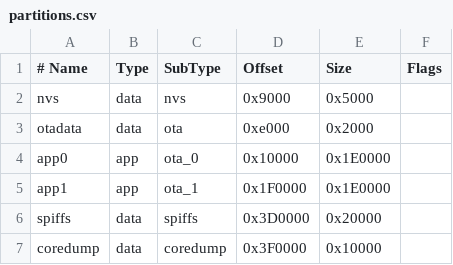
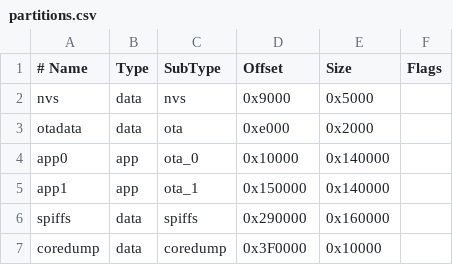
Before and after one commit to gsvrnd2025-alt/vvarma-rfid, a CSV file: esp32_v3/build/esp32.esp32.esp32/partitions.csv, drawn as a sheet.

Commit message:
Update firmware to v3: Optimize binary size, implement button watchdog reset, dynamic version selection, mDNS/WebServer instant start

```diff
--- a/esp32_v3/build/esp32.esp32.esp32/partitions.csv
+++ b/esp32_v3/build/esp32.esp32.esp32/partitions.csv
@@ -3,5 +3,5 @@ nvs,      data, nvs,     0x9000,  0x5000,
 otadata,  data, ota,     0xe000,  0x2000,
-app0,     app,  ota_0,   0x10000, 0x1E0000,
-app1,     app,  ota_1,   0x1F0000,0x1E0000,
-spiffs,   data, spiffs,  0x3D0000,0x20000,
+app0,     app,  ota_0,   0x10000, 0x140000,
+app1,     app,  ota_1,   0x150000,0x140000,
+spiffs,   data, spiffs,  0x290000,0x160000,
 coredump, data, coredump,0x3F0000,0x10000,
```
Also changed, not shown: 10 other files.
